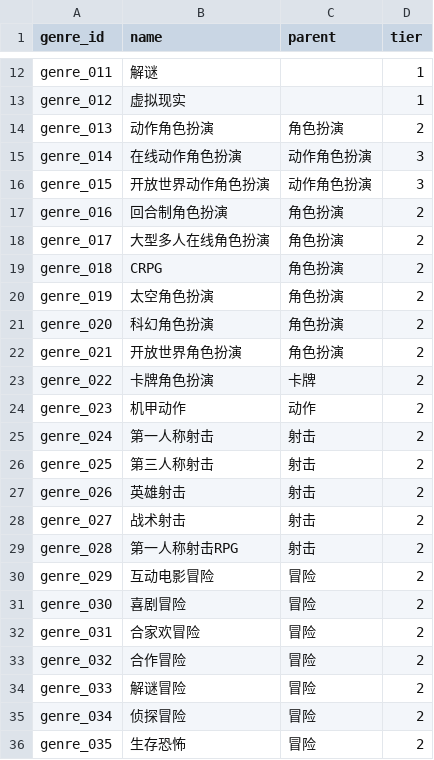
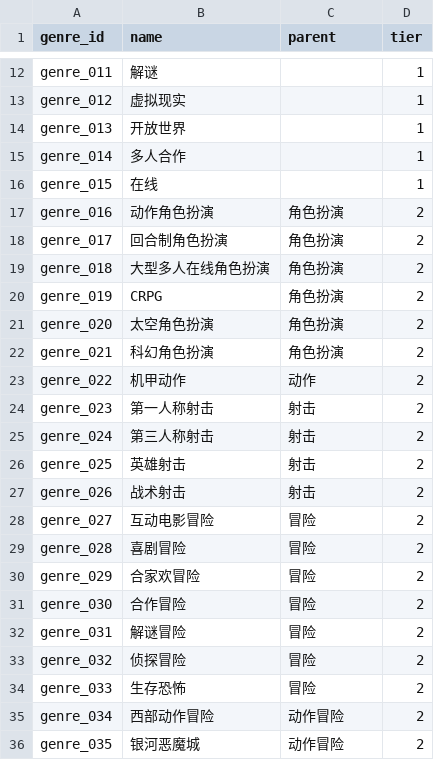
Before and after one commit to Coolgiserz/goty-knowledge-graph, a CSV file: data/csv/genres.csv, drawn as a sheet; only a part is shown, gaps mark what is left out; the diff covers the shown part only.

```diff
--- a/data/csv/genres.csv
+++ b/data/csv/genres.csv
@@ -13,24 +13,24 @@ genre_011,解谜,,1
 genre_012,虚拟现实,,1
-genre_013,动作角色扮演,角色扮演,2
-genre_014,在线动作角色扮演,动作角色扮演,3
-genre_015,开放世界动作角色扮演,动作角色扮演,3
-genre_016,回合制角色扮演,角色扮演,2
-genre_017,大型多人在线角色扮演,角色扮演,2
-genre_018,CRPG,角色扮演,2
-genre_019,太空角色扮演,角色扮演,2
-genre_020,科幻角色扮演,角色扮演,2
-genre_021,开放世界角色扮演,角色扮演,2
-genre_022,卡牌角色扮演,卡牌,2
-genre_023,机甲动作,动作,2
-genre_024,第一人称射击,射击,2
-genre_025,第三人称射击,射击,2
-genre_026,英雄射击,射击,2
-genre_027,战术射击,射击,2
-genre_028,第一人称射击RPG,射击,2
-genre_029,互动电影冒险,冒险,2
-genre_030,喜剧冒险,冒险,2
-genre_031,合家欢冒险,冒险,2
-genre_032,合作冒险,冒险,2
-genre_033,解谜冒险,冒险,2
-genre_034,侦探冒险,冒险,2
-genre_035,生存恐怖,冒险,2
+genre_013,开放世界,,1
+genre_014,多人合作,,1
+genre_015,在线,,1
+genre_016,动作角色扮演,角色扮演,2
+genre_017,回合制角色扮演,角色扮演,2
+genre_018,大型多人在线角色扮演,角色扮演,2
+genre_019,CRPG,角色扮演,2
+genre_020,太空角色扮演,角色扮演,2
+genre_021,科幻角色扮演,角色扮演,2
+genre_022,机甲动作,动作,2
+genre_023,第一人称射击,射击,2
+genre_024,第三人称射击,射击,2
+genre_025,英雄射击,射击,2
+genre_026,战术射击,射击,2
+genre_027,互动电影冒险,冒险,2
+genre_028,喜剧冒险,冒险,2
+genre_029,合家欢冒险,冒险,2
+genre_030,合作冒险,冒险,2
+genre_031,解谜冒险,冒险,2
+genre_032,侦探冒险,冒险,2
+genre_033,生存恐怖,冒险,2
+genre_034,西部动作冒险,动作冒险,2
+genre_035,银河恶魔城,动作冒险,2
```
Also changed, not shown: 4 removed rows and 24 edited cells elsewhere in this file, data/csv/rel_genre.csv, data/csv/rel_subclass.csv, 9 other files.
